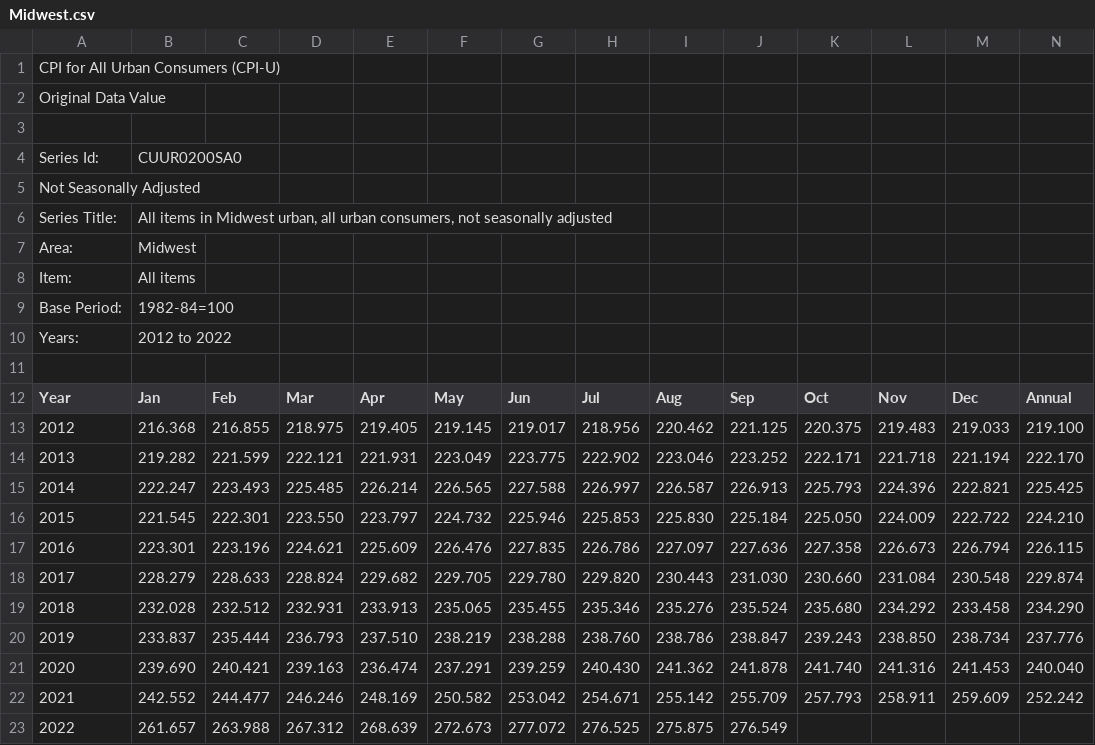
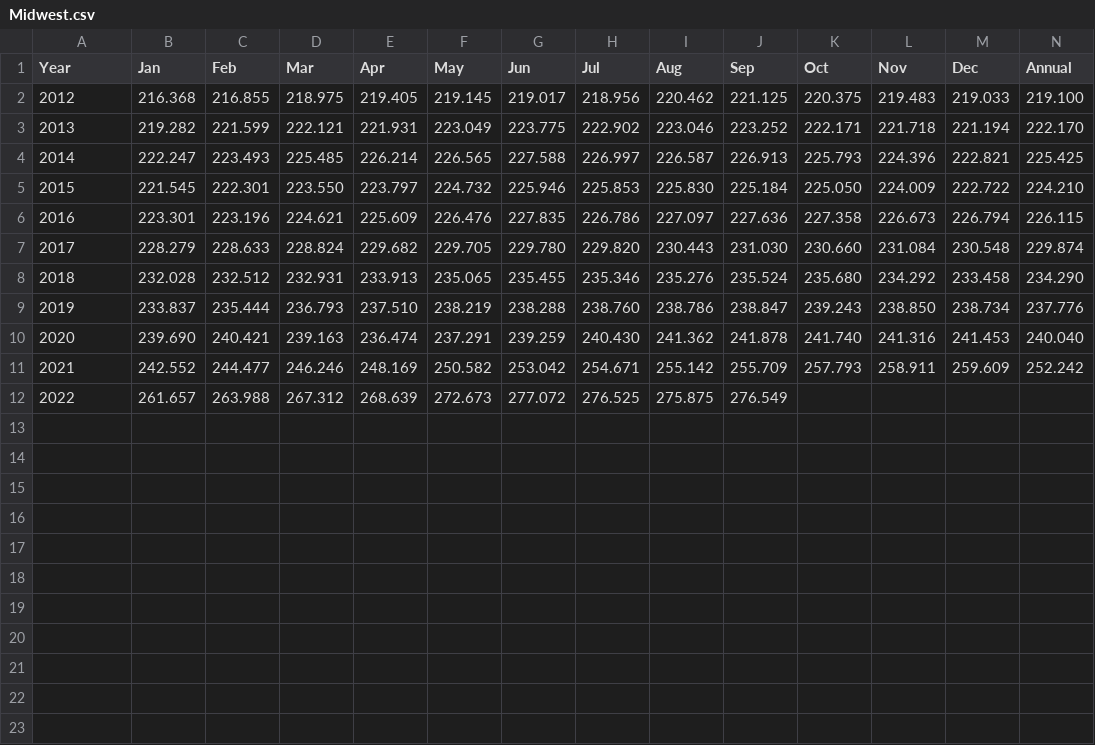
Before and after one commit to SZun/Real-Impact-of-Inflation, a CSV file: Data/Midwest.csv, drawn as a sheet; only a part is shown; rows hold the shown columns only; the diff names each change by its address in the sheet, - before the commit and + after, or states it on an @@ line.

```diff
--- a/Data/Midwest.csv
+++ b/Data/Midwest.csv
-row 1: CPI for All Urban Consumers (CPI-U)
-row 2: Original Data Value
-row 3: (empty)
-row 4: Series Id: | CUUR0200SA0
-row 5: Not Seasonally Adjusted
-row 6: Series Title: | All items in Midwest urban, all urban consumers, not seasonally adjusted
-row 7: Area: | Midwest
-row 8: Item: | All items
-row 9: Base Period: | 1982-84=100
-row 10: Years: | 2012 to 2022
-row 11: (empty)
```
Also changed, not shown: Data/Energy.csv, Data/Food.csv, 6 other files.
